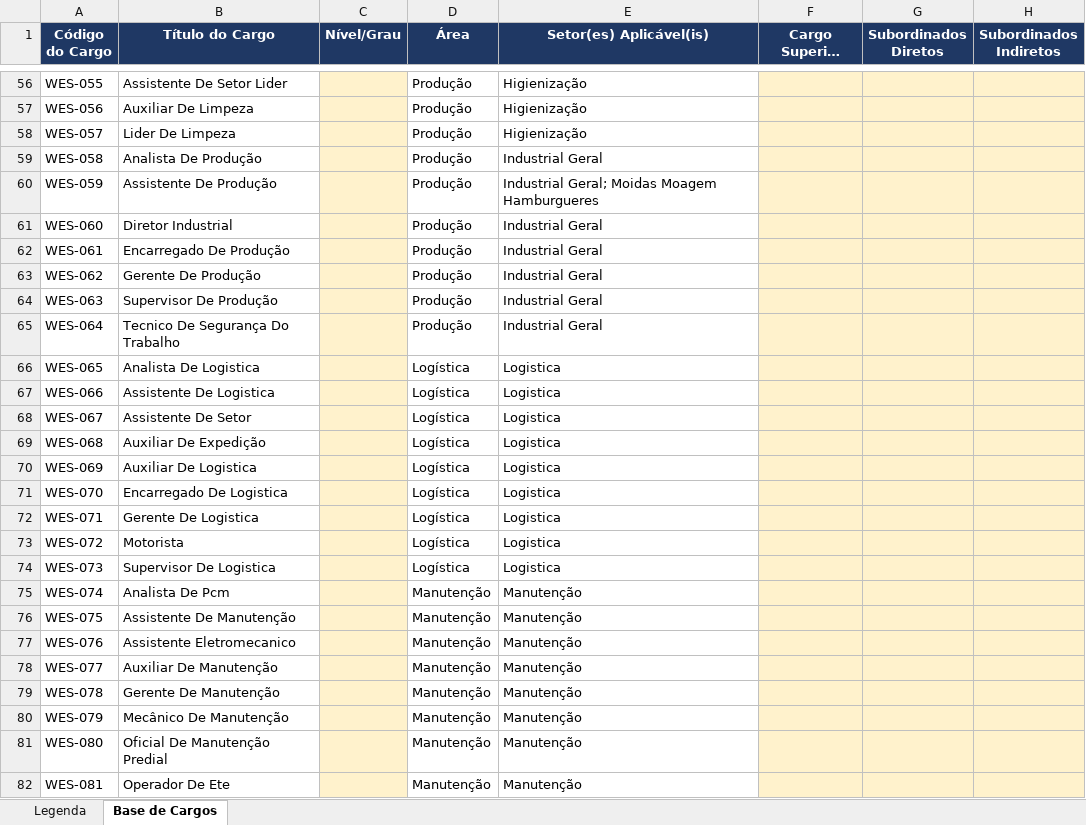
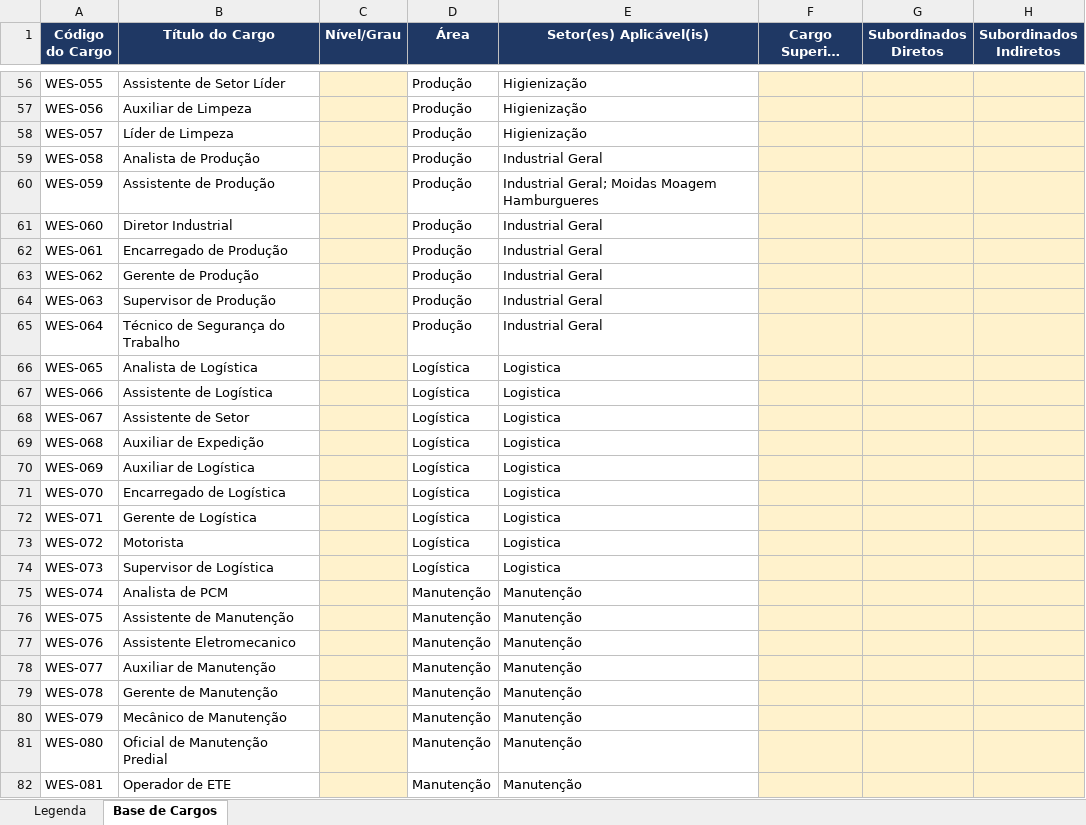
Before and after one commit to carreiras-wessel/wessel-carreiras, an Excel workbook: dados/Base_de_Cargos_Wessel.xlsx, sheet Base de Cargos, drawn as a sheet; only a part is shown, gaps mark what is left out; long unchanged cells end in …; values as stored, in another font and other column widths than the file's, no borders; the diff covers the shown part only; the diff names each change by its address in the sheet, - before the commit and + after, or states it on an @@ line.

```diff
--- a/dados/Base_de_Cargos_Wessel.xlsx (sheet Base de Cargos)
+++ b/dados/Base_de_Cargos_Wessel.xlsx (sheet Base de Cargos)
-B56 (Título do Cargo): Assistente De Setor Lider
+B56 (Título do Cargo): Assistente de Setor Líder
-B57 (Título do Cargo): Auxiliar De Limpeza
+B57 (Título do Cargo): Auxiliar de Limpeza
-B58 (Título do Cargo): Lider De Limpeza
+B58 (Título do Cargo): Líder de Limpeza
-B59 (Título do Cargo): Analista De Produção
+B59 (Título do Cargo): Analista de Produção
-B60 (Título do Cargo): Assistente De Produção
+B60 (Título do Cargo): Assistente de Produção
-B62 (Título do Cargo): Encarregado De Produção
+B62 (Título do Cargo): Encarregado de Produção
-B63 (Título do Cargo): Gerente De Produção
+B63 (Título do Cargo): Gerente de Produção
-B64 (Título do Cargo): Supervisor De Produção
+B64 (Título do Cargo): Supervisor de Produção
-B65 (Título do Cargo): Tecnico De Segurança Do Trabalho
+B65 (Título do Cargo): Técnico de Segurança do Trabalho
-B66 (Título do Cargo): Analista De Logistica
+B66 (Título do Cargo): Analista de Logística
-B67 (Título do Cargo): Assistente De Logistica
+B67 (Título do Cargo): Assistente de Logística
-B68 (Título do Cargo): Assistente De Setor
+B68 (Título do Cargo): Assistente de Setor
-B69 (Título do Cargo): Auxiliar De Expedição
+B69 (Título do Cargo): Auxiliar de Expedição
-B70 (Título do Cargo): Auxiliar De Logistica
+B70 (Título do Cargo): Auxiliar de Logística
-B71 (Título do Cargo): Encarregado De Logistica
+B71 (Título do Cargo): Encarregado de Logística
-B72 (Título do Cargo): Gerente De Logistica
+B72 (Título do Cargo): Gerente de Logística
-B74 (Título do Cargo): Supervisor De Logistica
+B74 (Título do Cargo): Supervisor de Logística
-B75 (Título do Cargo): Analista De Pcm
+B75 (Título do Cargo): Analista de PCM
-B76 (Título do Cargo): Assistente De Manutenção
+B76 (Título do Cargo): Assistente de Manutenção
-B78 (Título do Cargo): Auxiliar De Manutenção
+B78 (Título do Cargo): Auxiliar de Manutenção
-B79 (Título do Cargo): Gerente De Manutenção
+B79 (Título do Cargo): Gerente de Manutenção
-B80 (Título do Cargo): Mecânico De Manutenção
+B80 (Título do Cargo): Mecânico de Manutenção
-B81 (Título do Cargo): Oficial De Manutenção Predial
+B81 (Título do Cargo): Oficial de Manutenção Predial
-B82 (Título do Cargo): Operador De Ete
+B82 (Título do Cargo): Operador de ETE
```
Also changed, not shown: 72 edited cells elsewhere in this sheet, 2 other files.
